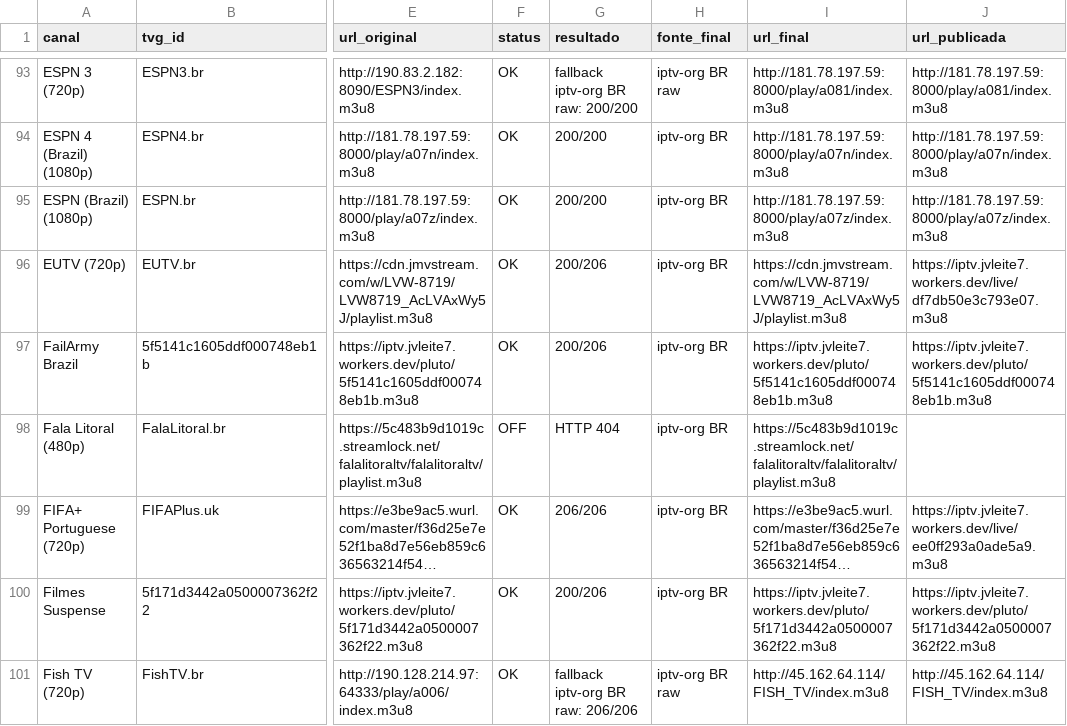
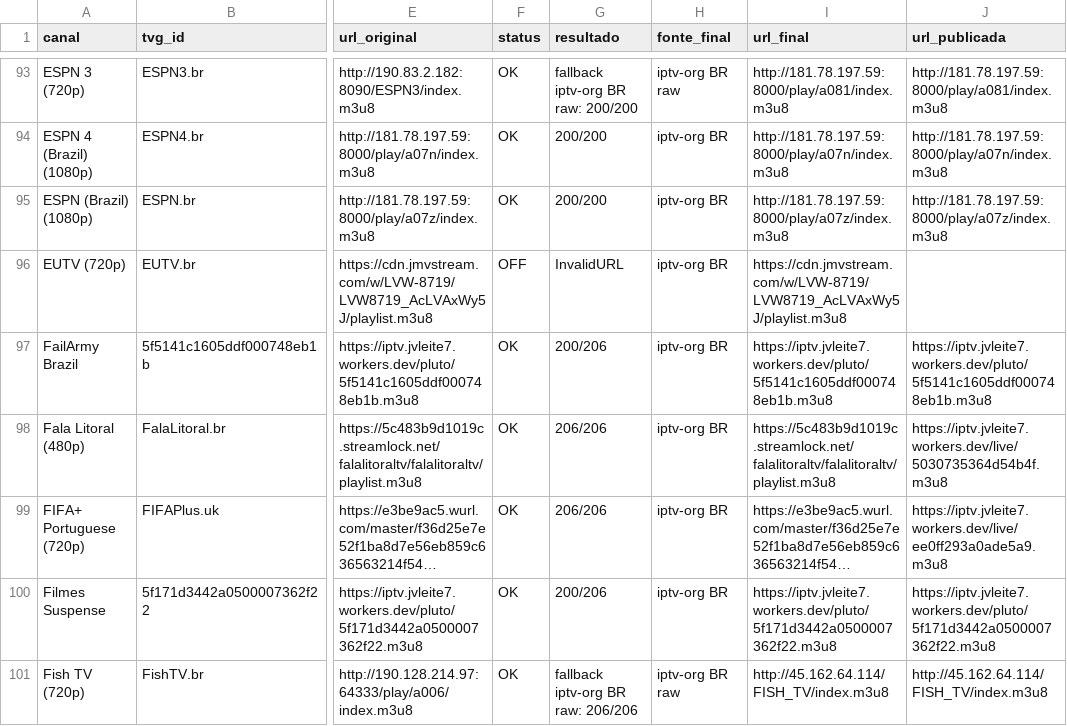
Before and after one commit to feijaum/iptv, a CSV file: stream-status.csv, drawn as a sheet; only a part is shown, gaps mark what is left out; long unchanged cells end in …; the diff covers the shown part only; the diff names each change by its address in the sheet, - before the commit and + after, or states it on an @@ line.

```diff
--- a/stream-status.csv
+++ b/stream-status.csv
-F96 (status): OK
+F96 (status): OFF
-G96 (resultado): 200/206
+G96 (resultado): InvalidURL
-J96 (url_publicada): https://iptv.jvleite7.workers.dev/live/df7db50e3c793e07.m3u8
+J96 (url_publicada): (empty)
-F98 (status): OFF
+F98 (status): OK
-G98 (resultado): HTTP 404
+G98 (resultado): 206/206
-J98 (url_publicada): (empty)
+J98 (url_publicada): https://iptv.jvleite7.workers.dev/live/5030735364d54b4f.m3u8
```
Also changed, not shown: 2 added rows, 2 removed rows and 120 edited cells elsewhere in this file, candidate-status.csv, 3 other files.
